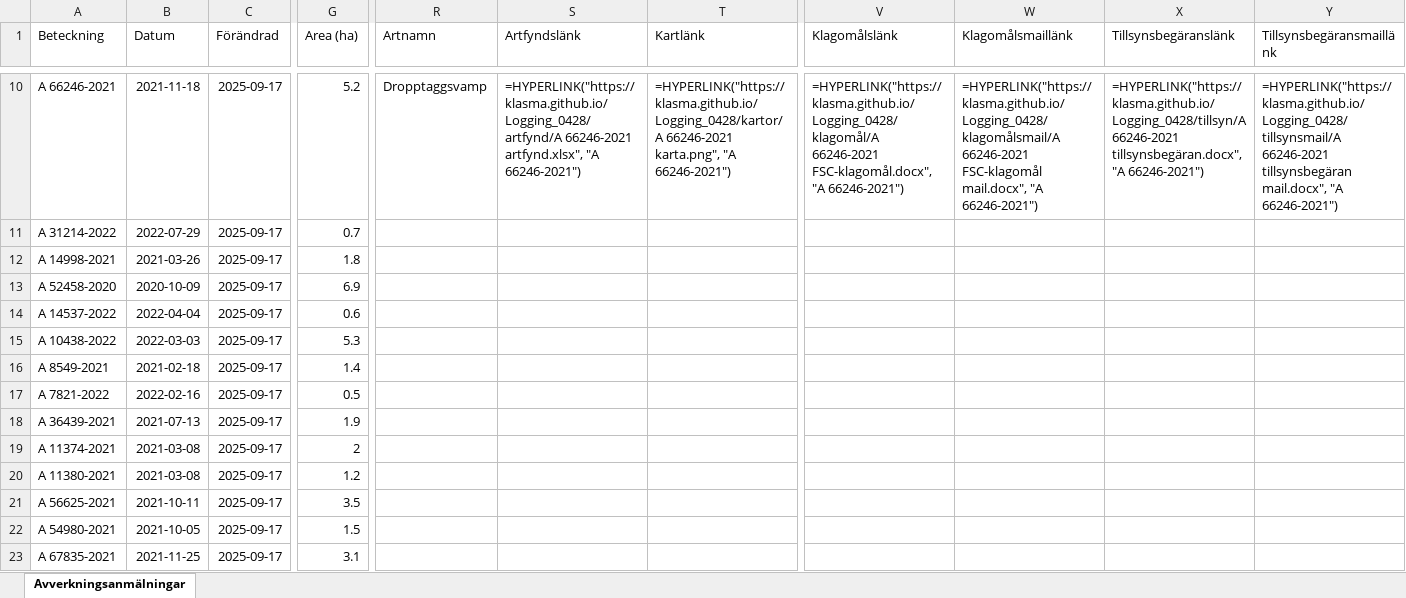
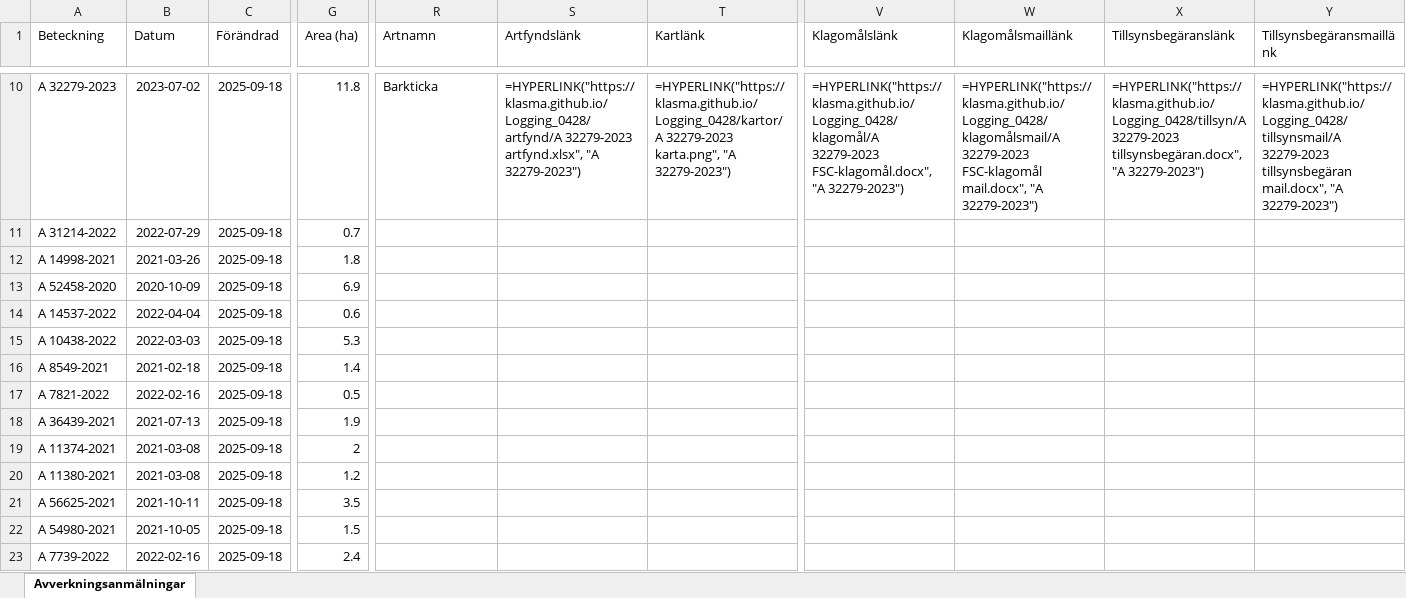
Before and after one commit to klasma/Logging_0428, an Excel workbook: Översikt VINGÅKER.xlsx, sheet Avverkningsanmälningar, drawn as a sheet; only a part is shown, gaps mark what is left out; values as stored, in another font and other column widths than the file's, no borders; formulas without a stored value are shown as written; the diff covers the shown part only; the diff names each change by its address in the sheet, - before the commit and + after, or states it on an @@ line.

```diff
--- a/Översikt VINGÅKER.xlsx (sheet Avverkningsanmälningar)
+++ b/Översikt VINGÅKER.xlsx (sheet Avverkningsanmälningar)
-A10 (Beteckning): A 66246-2021
+A10 (Beteckning): A 32279-2023
-B10 (Datum): 2021-11-18
+B10 (Datum): 2023-07-02
-C10:C23 (Förändrad): 2025-09-17
+C10:C23 (Förändrad): 2025-09-18
-G10 (Area (ha)): 5.2
+G10 (Area (ha)): 11.8
-R10 (Artnamn): Dropptaggsvamp
+R10 (Artnamn): Barkticka
-S10 (Artfyndslänk): =HYPERLINK("https://klasma.github.io/Logging_0428/artfynd/A 66246-2021 artfynd.xlsx", "A 66246-2021")
+S10 (Artfyndslänk): =HYPERLINK("https://klasma.github.io/Logging_0428/artfynd/A 32279-2023 artfynd.xlsx", "A 32279-2023")
-T10 (Kartlänk): =HYPERLINK("https://klasma.github.io/Logging_0428/kartor/A 66246-2021 karta.png", "A 66246-2021")
+T10 (Kartlänk): =HYPERLINK("https://klasma.github.io/Logging_0428/kartor/A 32279-2023 karta.png", "A 32279-2023")
-V10 (Klagomålslänk): =HYPERLINK("https://klasma.github.io/Logging_0428/klagomål/A 66246-2021 FSC-klagomål.docx", "A 66246-2021")
+V10 (Klagomålslänk): =HYPERLINK("https://klasma.github.io/Logging_0428/klagomål/A 32279-2023 FSC-klagomål.docx", "A 32279-2023")
-W10 (Klagomålsmaillänk): =HYPERLINK("https://klasma.github.io/Logging_0428/klagomålsmail/A 66246-2021 FSC-klagomål mail.docx", "A 66246-2021")
+W10 (Klagomålsmaillänk): =HYPERLINK("https://klasma.github.io/Logging_0428/klagomålsmail/A 32279-2023 FSC-klagomål mail.docx", "A 32279-2023")
-X10 (Tillsynsbegäranslänk): =HYPERLINK("https://klasma.github.io/Logging_0428/tillsyn/A 66246-2021 tillsynsbegäran.docx", "A 66246-2021")
+X10 (Tillsynsbegäranslänk): =HYPERLINK("https://klasma.github.io/Logging_0428/tillsyn/A 32279-2023 tillsynsbegäran.docx", "A 32279-2023")
-Y10 (Tillsynsbegäransmaillänk): =HYPERLINK("https://klasma.github.io/Logging_0428/tillsynsmail/A 66246-2021 tillsynsbegäran mail.docx", "A 66246-2021")
+Y10 (Tillsynsbegäransmaillänk): =HYPERLINK("https://klasma.github.io/Logging_0428/tillsynsmail/A 32279-2023 tillsynsbegäran mail.docx", "A 32279-2023")
-A23 (Beteckning): A 67835-2021
+A23 (Beteckning): A 7739-2022
-B23 (Datum): 2021-11-25
+B23 (Datum): 2022-02-16
-G23 (Area (ha)): 3.1
+G23 (Area (ha)): 2.4
```
Also changed, not shown: 1022 edited cells elsewhere in this sheet, artfynd/A 13073-2023 artfynd.xlsx, artfynd/A 24223-2021 artfynd.xlsx, 47 other files.
